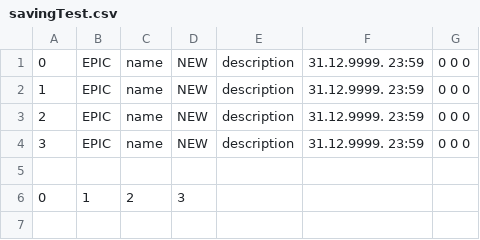
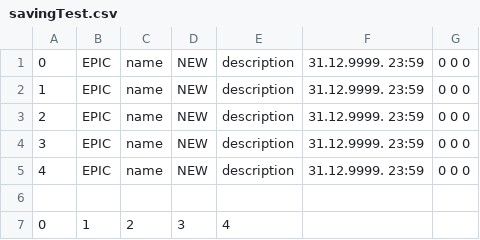
Before and after one commit to ushniihk/java-sprint2-hw, a CSV file: savingTest.csv, drawn as a sheet.

```diff
--- a/savingTest.csv
+++ b/savingTest.csv
@@ -4,3 +4,4 @@
 3,EPIC,name,NEW,description,31.12.9999. 23:59,0 0 0
+4,EPIC,name,NEW,description,31.12.9999. 23:59,0 0 0
 
-0,1,2,3,
+0,1,2,3,4,
```
Also changed, not shown: 9 other files.
